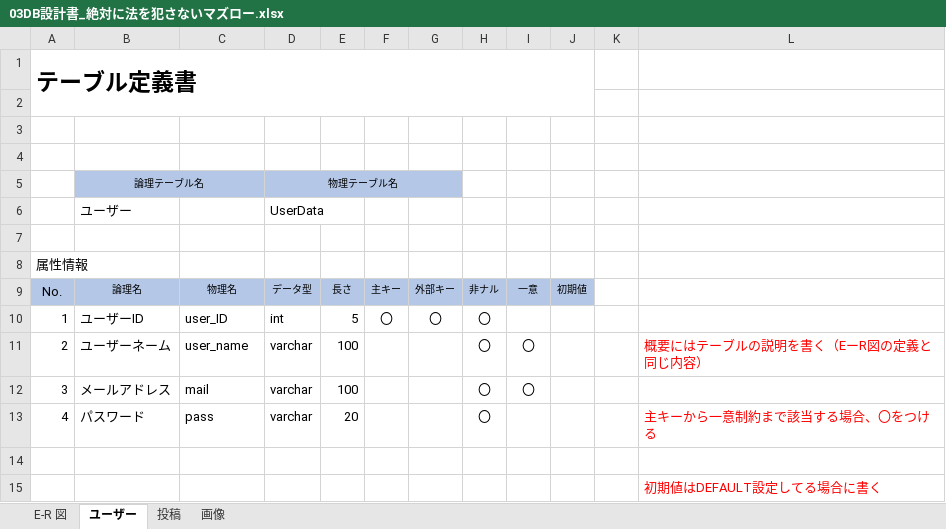
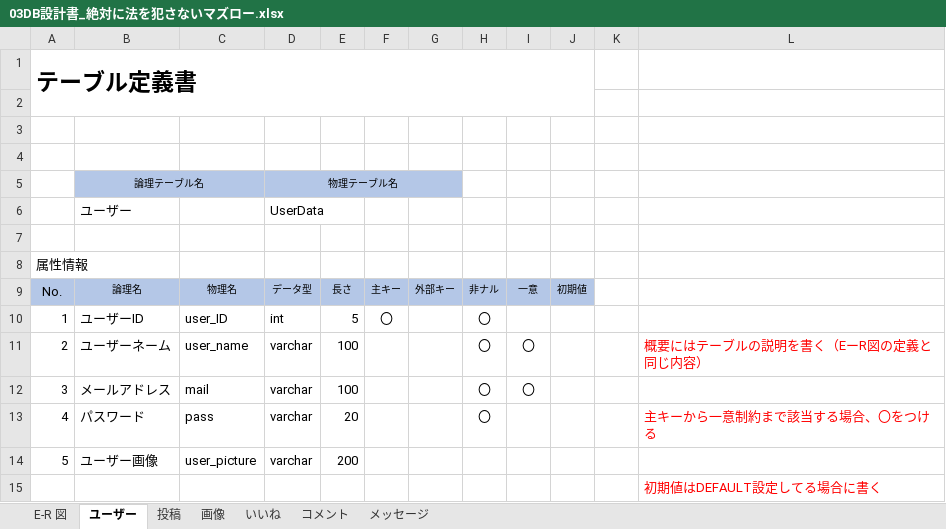
Before and after one commit to matsumoto-shouta/MozuroWorkSpace, an Excel workbook: 03DB設計書_絶対に法を犯さないマズロー.xlsx, sheet ユーザー, drawn as a sheet; values as stored, in another font and other column widths than the file's, no borders; the diff names each change by its address in the sheet, - before the commit and + after, or states it on an @@ line.

```diff
--- a/03DB設計書_絶対に法を犯さないマズロー.xlsx (sheet ユーザー)
+++ b/03DB設計書_絶対に法を犯さないマズロー.xlsx (sheet ユーザー)
+sheet tab: いいね
+sheet tab: コメント
+sheet tab: メッセージ
-G10: 〇
+G10: (empty)
-row 14: (empty)
+row 14: 5 | ユーザー画像 | user_picture | varchar | 200
```
Also changed, not shown: sheet 投稿, sheet 画像, sheet E-R 図, charts or pictures, 02画面遷移図_絶対に法を犯さないマズロー.xlsx.
